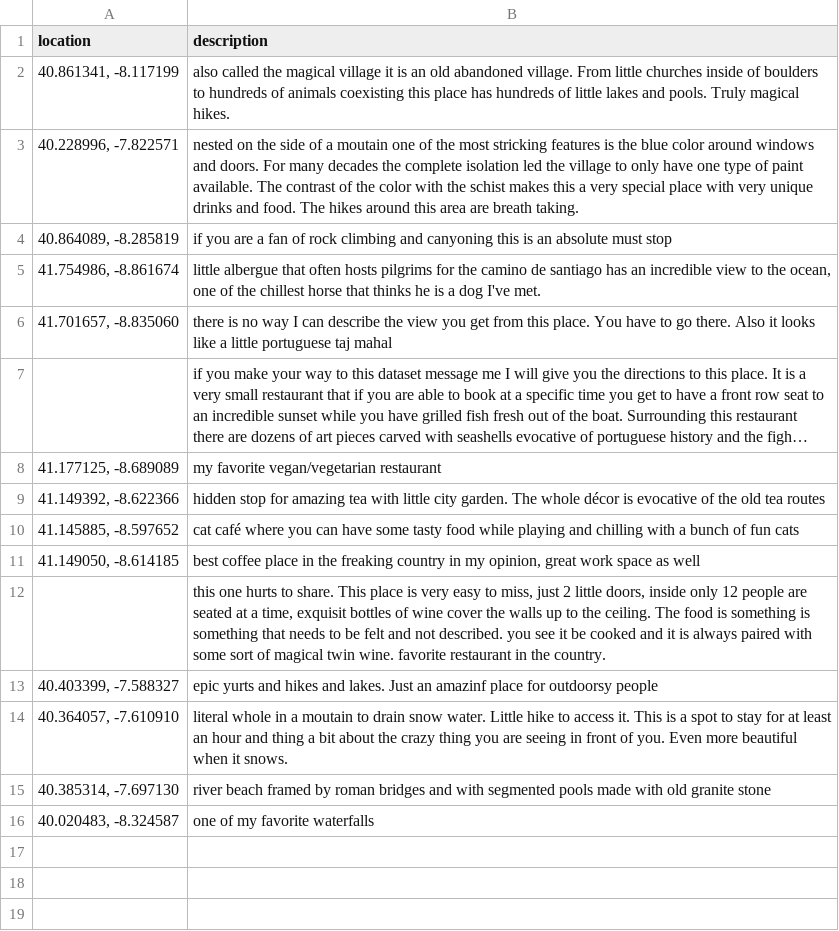
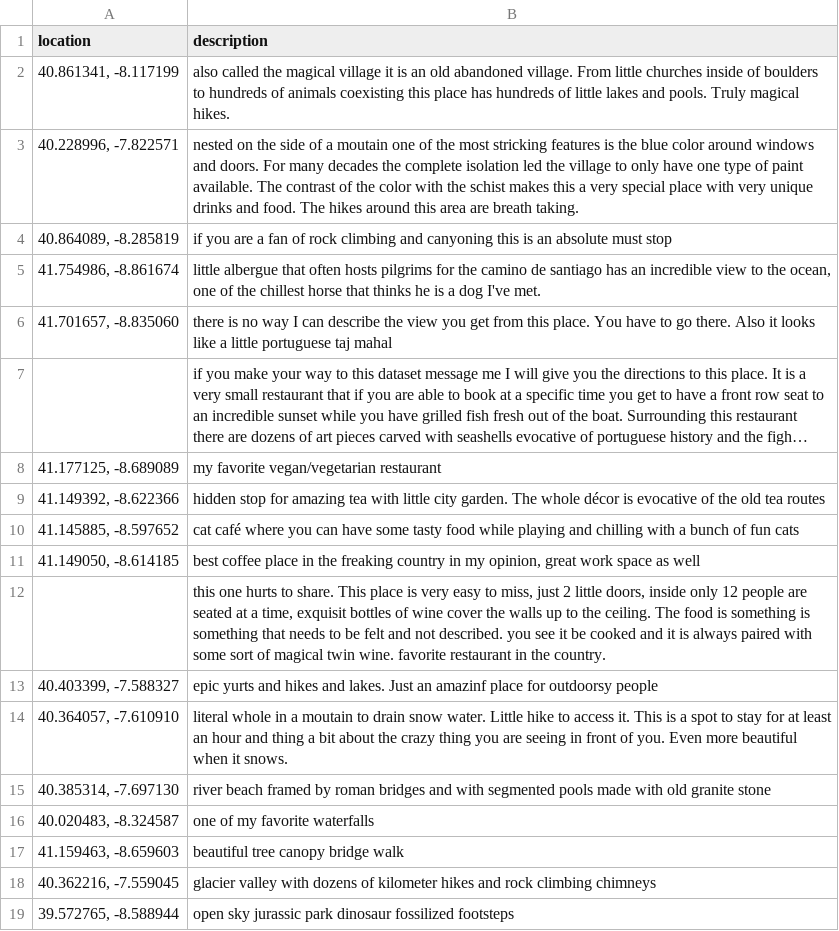
Before and after one commit to sousablde/Airbnb-A-tale-of-2-cities, a CSV file: travel_discovery.csv, drawn as a sheet; long unchanged cells end in ….

Commit message:
beautify

```diff
--- a/travel_discovery.csv
+++ b/travel_discovery.csv
@@ -16 +16,4 @@ location,description
 "40.020483, -8.324587",one of my favorite waterfalls
+"41.159463, -8.659603",beautiful tree canopy bridge walk
+"40.362216, -7.559045",glacier valley with dozens of kilometer hikes and rock climbing chimneys
+"39.572765, -8.588944",open sky jurassic park dinosaur fossilized footsteps
```
